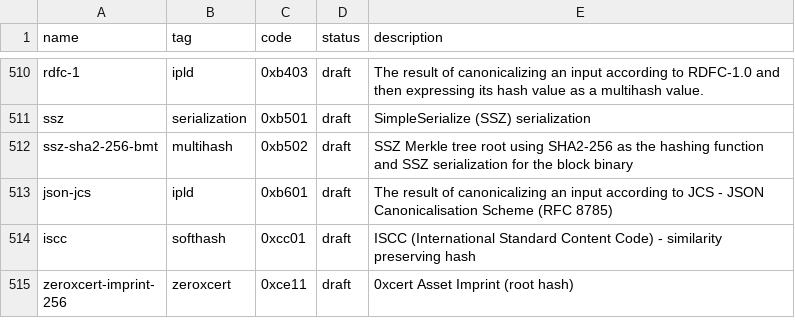
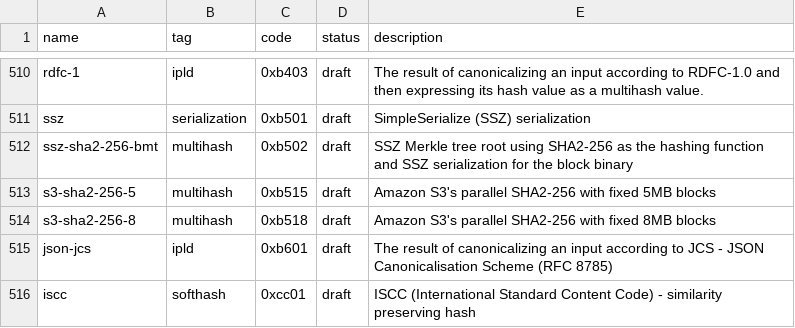
Before and after one commit to multiformats/multicodec, a CSV file: table.csv, drawn as a sheet; only a part is shown, gaps mark what is left out; the shorter side is filled out with more unchanged rows; the diff names each change by its address in the sheet, - before the commit and + after, or states it on an @@ line.

Commit message:
Amazon S3's parallel SHA2-256 with fixed 5/8MB blocks

```diff
--- a/table.csv
+++ b/table.csv
+row 513: s3-sha2-256-5 | multihash | 0xb515 | draft | Amazon S3's parallel SHA2-256 with fixed 5MB blocks
+row 514: s3-sha2-256-8 | multihash | 0xb518 | draft | Amazon S3's parallel SHA2-256 with fixed 8MB blocks
```
